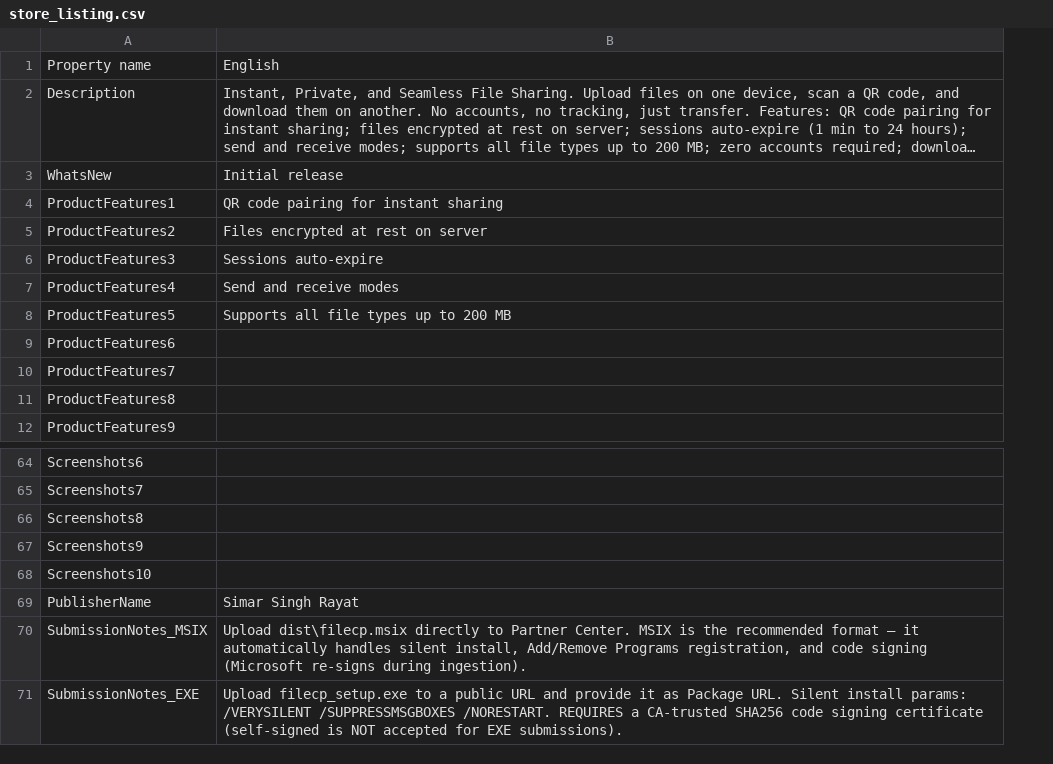
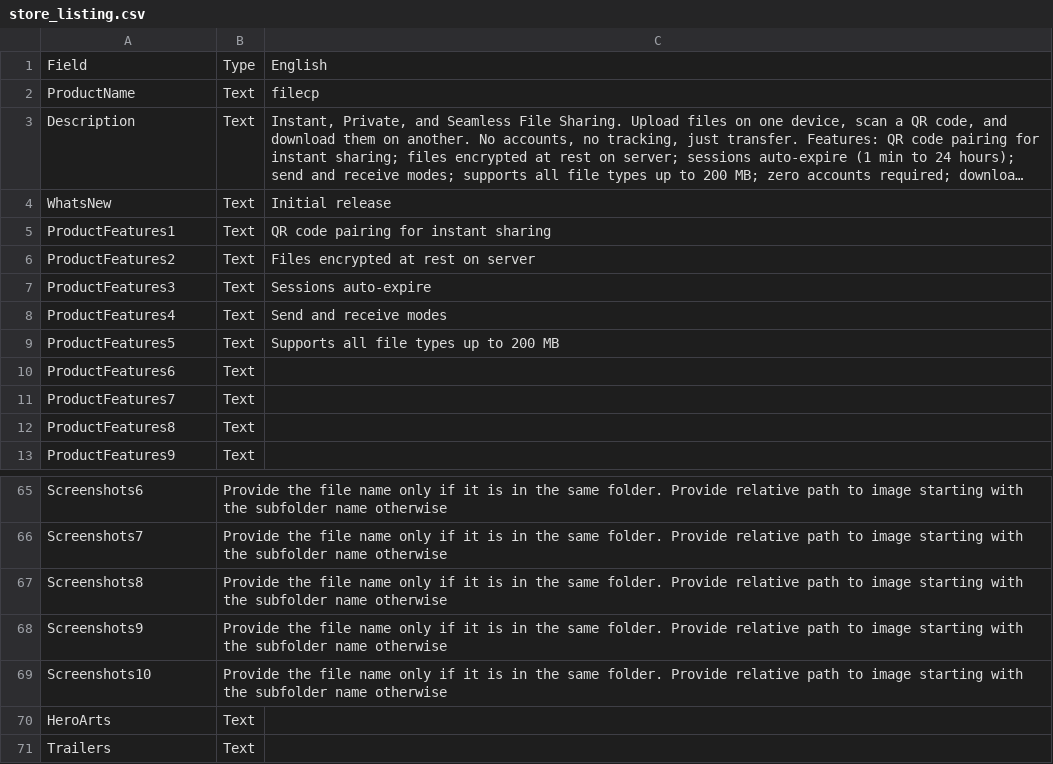
Before and after one commit to SIMARSINGHRAYAT/FILECP_APP, a CSV file: store_listing.csv, drawn as a sheet; only a part is shown, gaps mark what is left out; long unchanged cells end in …; removed rows and columns are numbered as before the commit, all else as after; the diff names each change by its address in the sheet, - before the commit and + after, or states it on an @@ line.

Commit message:
Fix store listing format to exactly match partner center export template

```diff
--- a/store_listing.csv
+++ b/store_listing.csv
+column B, row 1: Type; rows 3-13: all Text; rows 65-69: all Provide the file name only if it is in the same folder. Provide relative path to image starting with the subfolder name otherwise
-A1: Property name
+A1: Field
+row 2: ProductName | Text | filecp
-row 69: PublisherName | Simar Singh Rayat
-row 70: SubmissionNotes_MSIX | Upload dist\filecp.msix directly to Partner Center. MSIX is the recommended format — it automatically handles silent install, Add/Remove Programs registration, and code signing (Microsoft re-signs during ingestion).
-row 71: SubmissionNotes_EXE | Upload filecp_setup.exe to a public URL and provide it as Package URL. Silent install params: /VERYSILENT /SUPPRESSMSGBOXES /NORESTART. REQUIRES a CA-trusted SHA256 code signing certificate (self-signed is NOT accepted for EXE submissions).
+row 70: HeroArts | Text
+row 71: Trailers | Text
```
